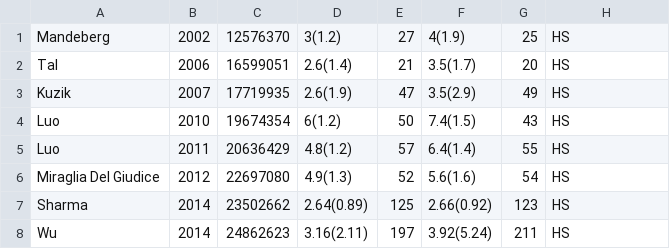
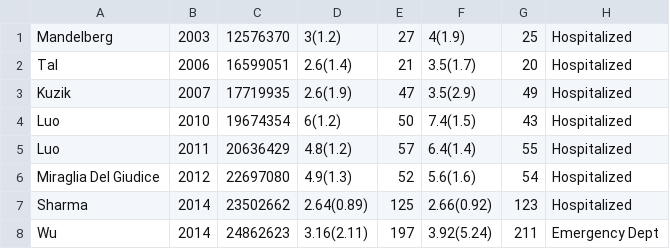
Before and after one commit to openMetaAnalysis/Hypertonic-Saline-for-Bronchiolitis, a CSV file: data/Length of stay - all trials.csv, drawn as a sheet.

Commit message:
Changed confounder to site

```diff
--- a/data/Length of stay - all trials.csv
+++ b/data/Length of stay - all trials.csv
@@ -1,8 +1,8 @@
-Mandeberg,2002,12576370, 3(1.2),27, 4(1.9),25, HS
-Tal,2006,16599051, 2.6(1.4),21, 3.5(1.7),20, HS
-Kuzik,2007,17719935, 2.6(1.9),47, 3.5(2.9),49, HS
-Luo,2010,19674354, 6(1.2),50, 7.4(1.5),43, HS
-Luo,2011,20636429, 4.8(1.2),57, 6.4(1.4),55, HS
-Miraglia Del Giudice,2012,22697080, 4.9(1.3),52, 5.6(1.6),54, HS
-Sharma,2014,23502662, 2.64(0.89),125,2.66(0.92),123, HS
-Wu,2014,24862623, 3.16(2.11),197, 3.92(5.24) ,211, HS
+Mandelberg,2003,12576370, 3(1.2),27, 4(1.9),25, Hospitalized
+Tal,2006,16599051, 2.6(1.4),21, 3.5(1.7),20, Hospitalized
+Kuzik,2007,17719935, 2.6(1.9),47, 3.5(2.9),49, Hospitalized
+Luo,2010,19674354, 6(1.2),50, 7.4(1.5),43, Hospitalized
+Luo,2011,20636429, 4.8(1.2),57, 6.4(1.4),55, Hospitalized
+Miraglia Del Giudice,2012,22697080, 4.9(1.3),52, 5.6(1.6),54, Hospitalized
+Sharma,2014,23502662, 2.64(0.89),125,2.66(0.92),123, Hospitalized
+Wu,2014,24862623, 3.16(2.11),197, 3.92(5.24) ,211, Emergency Dept
```
